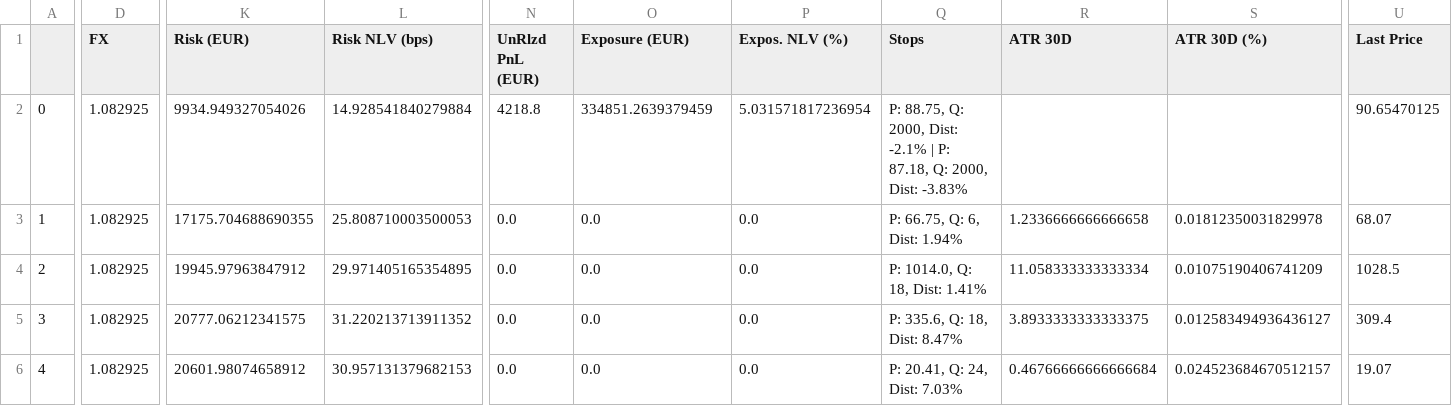
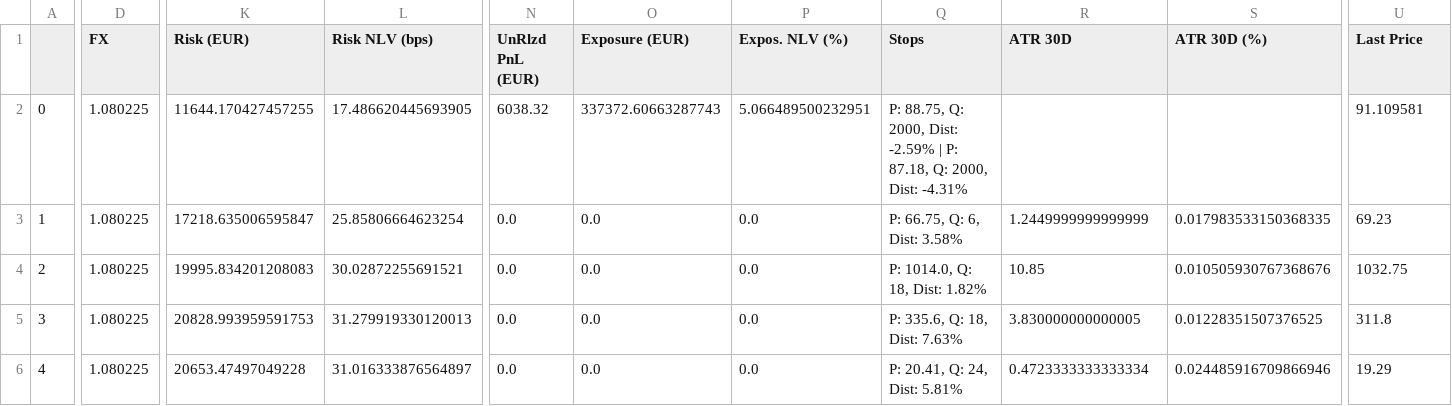
Before and after one commit to foscoa/Qcore, a CSV file: Q_Pareto_Transaction_History/Data/open_risks.csv, drawn as a sheet; only a part is shown, gaps mark what is left out; the diff covers the shown part only; the diff names each change by its address in the sheet, - before the commit and + after, or states it on an @@ line.

```diff
--- a/Q_Pareto_Transaction_History/Data/open_risks.csv
+++ b/Q_Pareto_Transaction_History/Data/open_risks.csv
-D2:D6 (FX): 1.082925
+D2:D6 (FX): 1.080225
-K2 (Risk (EUR)): 9934.949327054026
+K2 (Risk (EUR)): 11644.170427457255
-L2 (Risk NLV (bps)): 14.928541840279884
+L2 (Risk NLV (bps)): 17.486620445693905
-N2 (UnRlzd PnL (EUR)): 4218.8
+N2 (UnRlzd PnL (EUR)): 6038.32
-O2 (Exposure (EUR)): 334851.2639379459
+O2 (Exposure (EUR)): 337372.60663287743
-P2 (Expos. NLV (%)): 5.031571817236954
+P2 (Expos. NLV (%)): 5.066489500232951
-Q2 (Stops): …2000, Dist: -2.1% | P: 87.18, Q: 2000, Dist: -3.83%
+Q2 (Stops): …2000, Dist: -2.59% | P: 87.18, Q: 2000, Dist: -4.31%
-U2 (Last Price): 90.65470125
+U2 (Last Price): 91.109581
-K3 (Risk (EUR)): 17175.704688690355
+K3 (Risk (EUR)): 17218.635006595847
-L3 (Risk NLV (bps)): 25.808710003500053
+L3 (Risk NLV (bps)): 25.85806664623254
-Q3 (Stops): P: 66.75, Q: 6, Dist: 1.94%
+Q3 (Stops): P: 66.75, Q: 6, Dist: 3.58%
-R3 (ATR 30D): 1.2336666666666658
+R3 (ATR 30D): 1.2449999999999999
-S3 (ATR 30D (%)): 0.01812350031829978
+S3 (ATR 30D (%)): 0.017983533150368335
-U3 (Last Price): 68.07
+U3 (Last Price): 69.23
-K4 (Risk (EUR)): 19945.97963847912
+K4 (Risk (EUR)): 19995.834201208083
-L4 (Risk NLV (bps)): 29.971405165354895
+L4 (Risk NLV (bps)): 30.02872255691521
-Q4 (Stops): P: 1014.0, Q: 18, Dist: 1.41%
+Q4 (Stops): P: 1014.0, Q: 18, Dist: 1.82%
-R4 (ATR 30D): 11.058333333333334
+R4 (ATR 30D): 10.85
-S4 (ATR 30D (%)): 0.01075190406741209
+S4 (ATR 30D (%)): 0.010505930767368676
-U4 (Last Price): 1028.5
+U4 (Last Price): 1032.75
-K5 (Risk (EUR)): 20777.06212341575
+K5 (Risk (EUR)): 20828.993959591753
-L5 (Risk NLV (bps)): 31.220213713911352
+L5 (Risk NLV (bps)): 31.279919330120013
-Q5 (Stops): P: 335.6, Q: 18, Dist: 8.47%
+Q5 (Stops): P: 335.6, Q: 18, Dist: 7.63%
-R5 (ATR 30D): 3.8933333333333375
+R5 (ATR 30D): 3.830000000000005
-S5 (ATR 30D (%)): 0.012583494936436127
+S5 (ATR 30D (%)): 0.01228351507376525
-U5 (Last Price): 309.4
+U5 (Last Price): 311.8
-K6 (Risk (EUR)): 20601.98074658912
+K6 (Risk (EUR)): 20653.47497049228
-L6 (Risk NLV (bps)): 30.957131379682153
+L6 (Risk NLV (bps)): 31.016333876564897
-Q6 (Stops): P: 20.41, Q: 24, Dist: 7.03%
+Q6 (Stops): P: 20.41, Q: 24, Dist: 5.81%
-R6 (ATR 30D): 0.46766666666666684
+R6 (ATR 30D): 0.4723333333333334
-S6 (ATR 30D (%)): 0.024523684670512157
+S6 (ATR 30D (%)): 0.024485916709866946
-U6 (Last Price): 19.07
+U6 (Last Price): 19.29
```
Also changed, not shown: 2 added rows, 30 edited cells and row numbers in column A elsewhere in this file, Q_Pareto_Transaction_History/Data/corr_matrix.csv, 2 other files.
